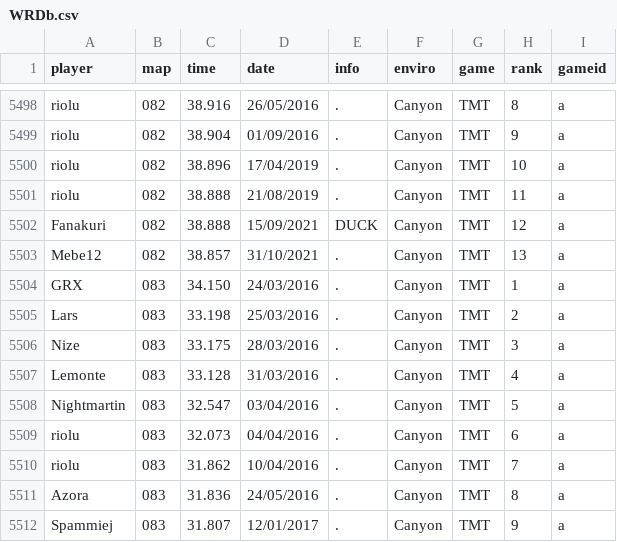
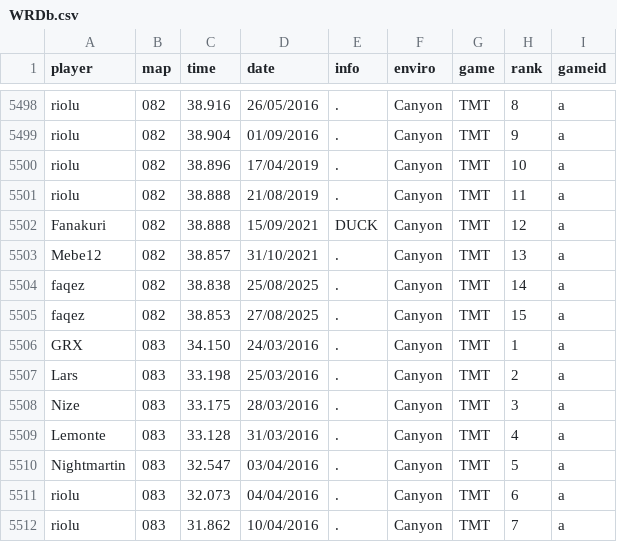
Before and after one commit to Loupphok/TWRC, a CSV file: data/WRDb.csv, drawn as a sheet; only a part is shown, gaps mark what is left out; the shorter side is filled out with more unchanged rows.

Commit message:
double faqez wr

```diff
--- a/data/WRDb.csv
+++ b/data/WRDb.csv
@@ -5503,2 +5503,4 @@ Fanakuri;082;38.888;15/09/2021;DUCK;Canyon;TMT;12;a
 Mebe12;082;38.857;31/10/2021;.;Canyon;TMT;13;a
+faqez;082;38.838;25/08/2025;.;Canyon;TMT;14;a
+faqez;082;38.853;27/08/2025;.;Canyon;TMT;15;a
 GRX;083;34.150;24/03/2016;.;Canyon;TMT;1;a
```
